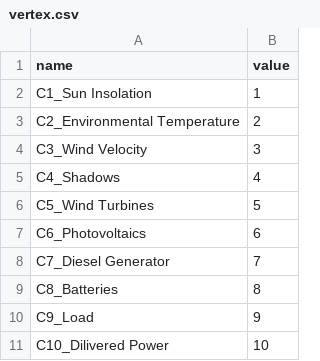
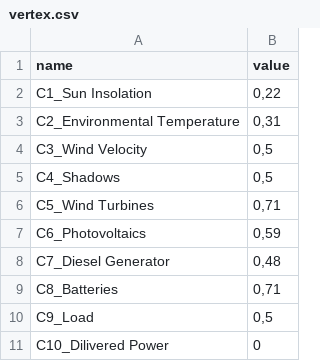
Before and after one commit to DubZero/FuzzyCognitiveMap, a CSV file: FCM/FCM/input/vertex.csv, drawn as a sheet.

```diff
--- a/FCM/FCM/input/vertex.csv
+++ b/FCM/FCM/input/vertex.csv
@@ -1,11 +1,11 @@
 name;value
-C1_Sun Insolation;1
-C2_Environmental Temperature;2
-C3_Wind Velocity;3
-C4_Shadows;4
-C5_Wind Turbines;5
-C6_Photovoltaics;6
-C7_Diesel Generator;7
-C8_Batteries;8
-C9_Load;9
-C10_Dilivered Power;10
+C1_Sun Insolation;0,22
+C2_Environmental Temperature;0,31
+C3_Wind Velocity;0,5
+C4_Shadows;0,5
+C5_Wind Turbines;0,71
+C6_Photovoltaics;0,59
+C7_Diesel Generator;0,48
+C8_Batteries;0,71
+C9_Load;0,5
+C10_Dilivered Power;0
```
Also changed, not shown: 20 other files.
